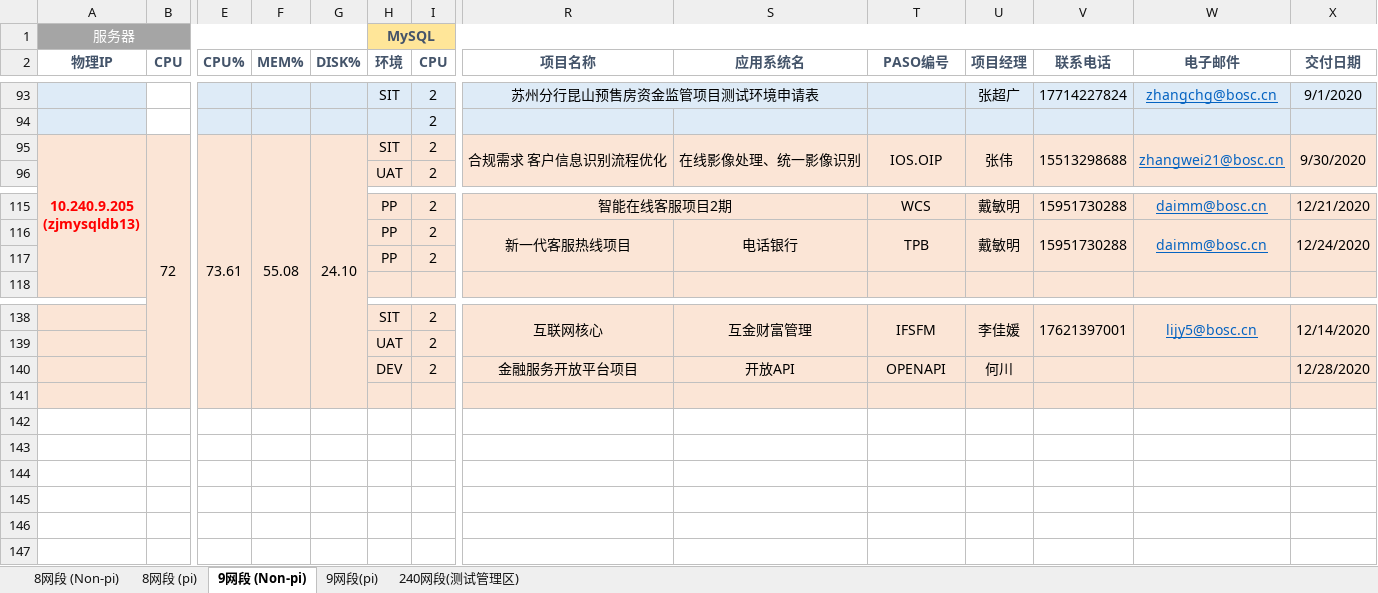
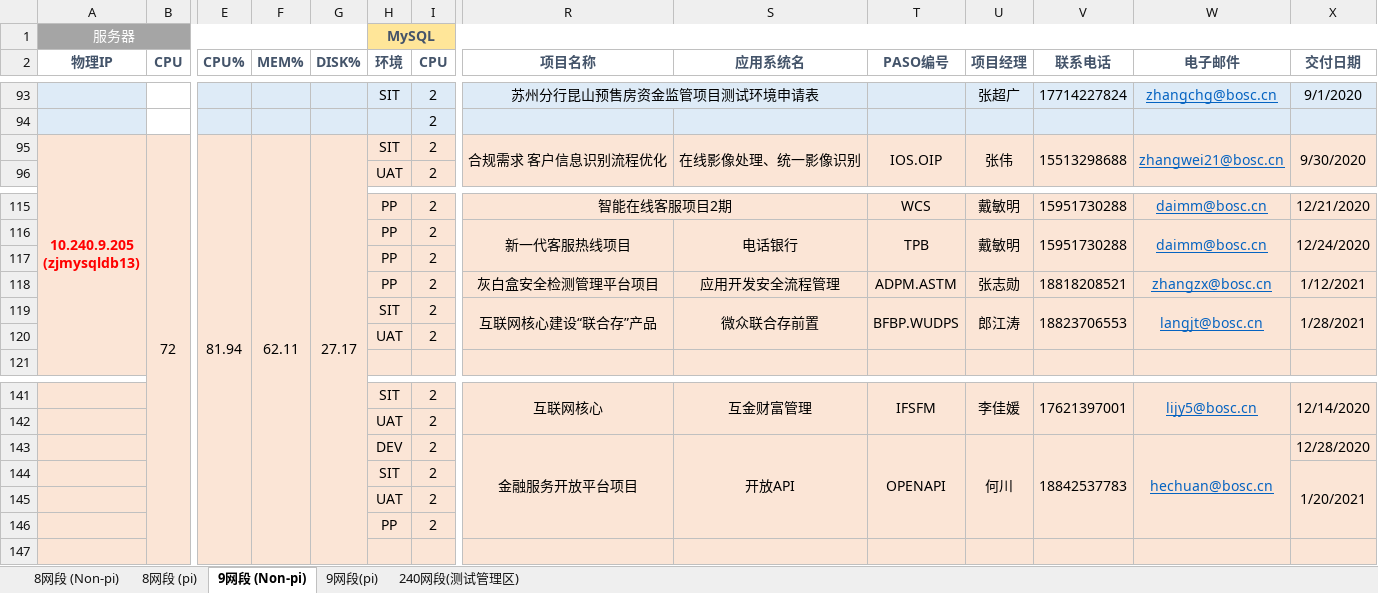
Before and after one commit to bunnkou/BOS, an Excel workbook: MySQL测试环境资源池.xlsx, sheet 9网段 (Non-pi), drawn as a sheet; only a part is shown, gaps mark what is left out; values as stored, in another font and other column widths than the file's, no borders; addresses are those after the commit; rows hold the shown columns only; the diff names each change by its address in the sheet, - before the commit and + after, or states it on an @@ line.

Commit message:
add mysql_wudps_sit/uat/pi

```diff
--- a/MySQL测试环境资源池.xlsx (sheet 9网段 (Non-pi))
+++ b/MySQL测试环境资源池.xlsx (sheet 9网段 (Non-pi))
-E95 (CPU%): 73.61
+E95 (CPU%): 81.94
-F95 (MEM%): 55.08
+F95 (MEM%): 62.11
-G95 (DISK%): 24.10
+G95 (DISK%): 27.17
+row 118:  |  |  |  |  | PP | 2 | 灰白盒安全检测管理平台项目 | 应用开发安全流程管理 | ADPM.ASTM | 张志勋 | 18818208521 | zhangzx@bosc.cn | 1/12/2021
+row 119:  |  |  |  |  | SIT | 2 | 互联网核心建设“联合存”产品 | 微众联合存前置 | BFBP.WUDPS | 郎江涛 | 18823706553 | langjt@bosc.cn | 1/28/2021
+row 120:  |  |  |  |  | UAT | 2
+R143:R146 merged
+S143:S146 merged
+T143:T146 merged
+U143:U146 merged
-V143 (联系电话): (empty)
+V143 (联系电话): 18842537783
+V143:V146 merged
-W143 (电子邮件): (empty)
+W143 (电子邮件): hechuan@bosc.cn
+W143:W146 merged
+row 144:  |  |  |  |  | SIT | 2 |  |  |  |  |  |  | 1/20/2021
+row 145:  |  |  |  |  | UAT | 2
+row 146:  |  |  |  |  | PP | 2
```
Also changed, not shown: sheet 9网段(pi), formulas that keep their value.
